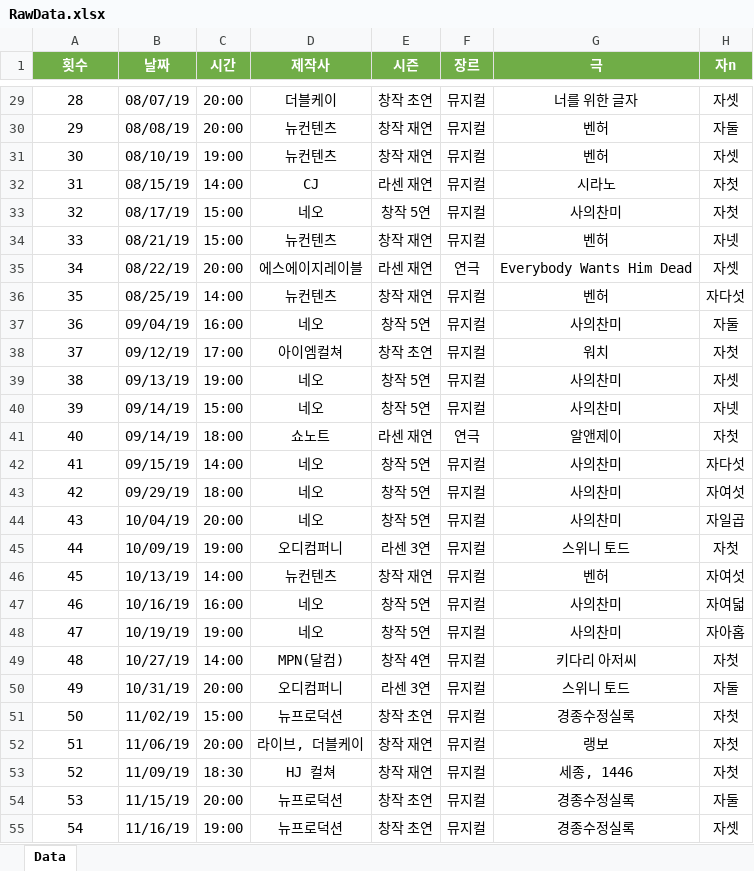
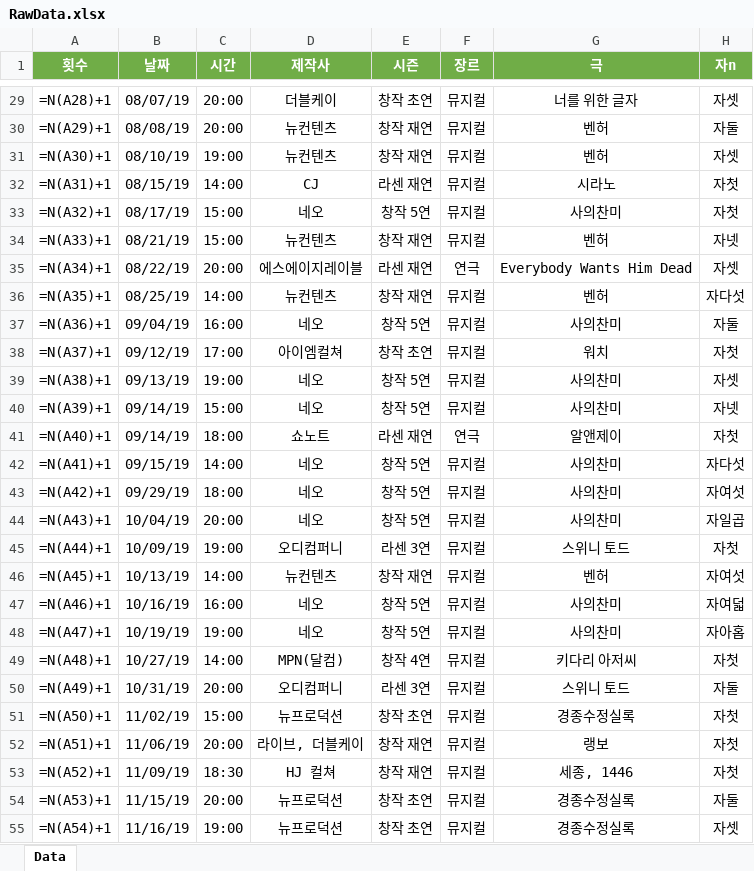
Before and after one commit to SailingSnails/SailingSnails.github.io, an Excel workbook: RawData.xlsx, sheet Data, drawn as a sheet; only a part is shown, gaps mark what is left out; values as stored, in another font and other column widths than the file's, no borders; formulas are shown in place of their values; table styles not drawn; the diff covers the shown part only; the diff names each change by its address in the sheet, - before the commit and + after, or states it on an @@ line.

```diff
--- a/RawData.xlsx (sheet Data)
+++ b/RawData.xlsx (sheet Data)
-A29 (횟수): 28
+A29 (횟수): =N(A28)+1
-A30 (횟수): 29
+A30 (횟수): =N(A29)+1
-A31 (횟수): 30
+A31 (횟수): =N(A30)+1
-A32 (횟수): 31
+A32 (횟수): =N(A31)+1
-A33 (횟수): 32
+A33 (횟수): =N(A32)+1
-A34 (횟수): 33
+A34 (횟수): =N(A33)+1
-A35 (횟수): 34
+A35 (횟수): =N(A34)+1
-A36 (횟수): 35
+A36 (횟수): =N(A35)+1
-A37 (횟수): 36
+A37 (횟수): =N(A36)+1
-A38 (횟수): 37
+A38 (횟수): =N(A37)+1
-A39 (횟수): 38
+A39 (횟수): =N(A38)+1
-A40 (횟수): 39
+A40 (횟수): =N(A39)+1
-A41 (횟수): 40
+A41 (횟수): =N(A40)+1
-A42 (횟수): 41
+A42 (횟수): =N(A41)+1
-A43 (횟수): 42
+A43 (횟수): =N(A42)+1
-A44 (횟수): 43
+A44 (횟수): =N(A43)+1
-A45 (횟수): 44
+A45 (횟수): =N(A44)+1
-A46 (횟수): 45
+A46 (횟수): =N(A45)+1
-A47 (횟수): 46
+A47 (횟수): =N(A46)+1
-A48 (횟수): 47
+A48 (횟수): =N(A47)+1
-A49 (횟수): 48
+A49 (횟수): =N(A48)+1
-A50 (횟수): 49
+A50 (횟수): =N(A49)+1
-A51 (횟수): 50
+A51 (횟수): =N(A50)+1
-A52 (횟수): 51
+A52 (횟수): =N(A51)+1
-A53 (횟수): 52
+A53 (횟수): =N(A52)+1
-A54 (횟수): 53
+A54 (횟수): =N(A53)+1
-A55 (횟수): 54
+A55 (횟수): =N(A54)+1
```
Also changed, not shown: 686 edited cells elsewhere in this sheet, 1 other file.
